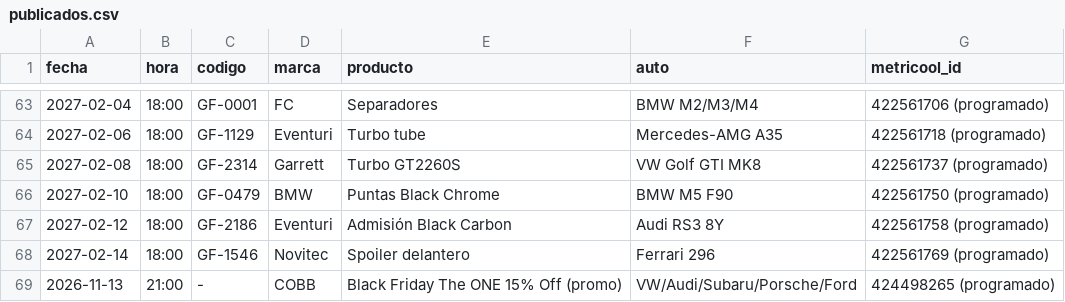
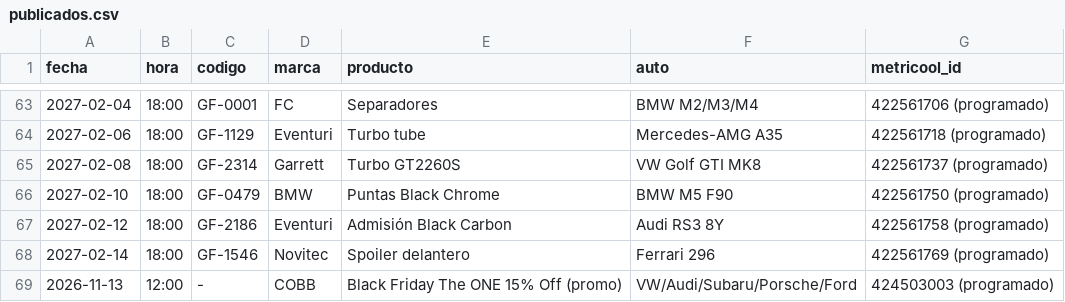
Before and after one commit to 5yhmnb4cch-bot/img-temp, a CSV file: _sistema/publicados.csv, drawn as a sheet; only a part is shown, gaps mark what is left out.

```diff
--- a/_sistema/publicados.csv
+++ b/_sistema/publicados.csv
@@ -68,2 +68,2 @@ fecha,hora,codigo,marca,producto,auto,metricool_id
 2027-02-14,18:00,GF-1546,Novitec,Spoiler delantero,Ferrari 296,422561769 (programado)
-2026-11-13,21:00,-,COBB,Black Friday The ONE 15% Off (promo),VW/Audi/Subaru/Porsche/Ford,424498265 (programado)
+2026-11-13,12:00,-,COBB,Black Friday The ONE 15% Off (promo),VW/Audi/Subaru/Porsche/Ford,424503003 (programado)
```
